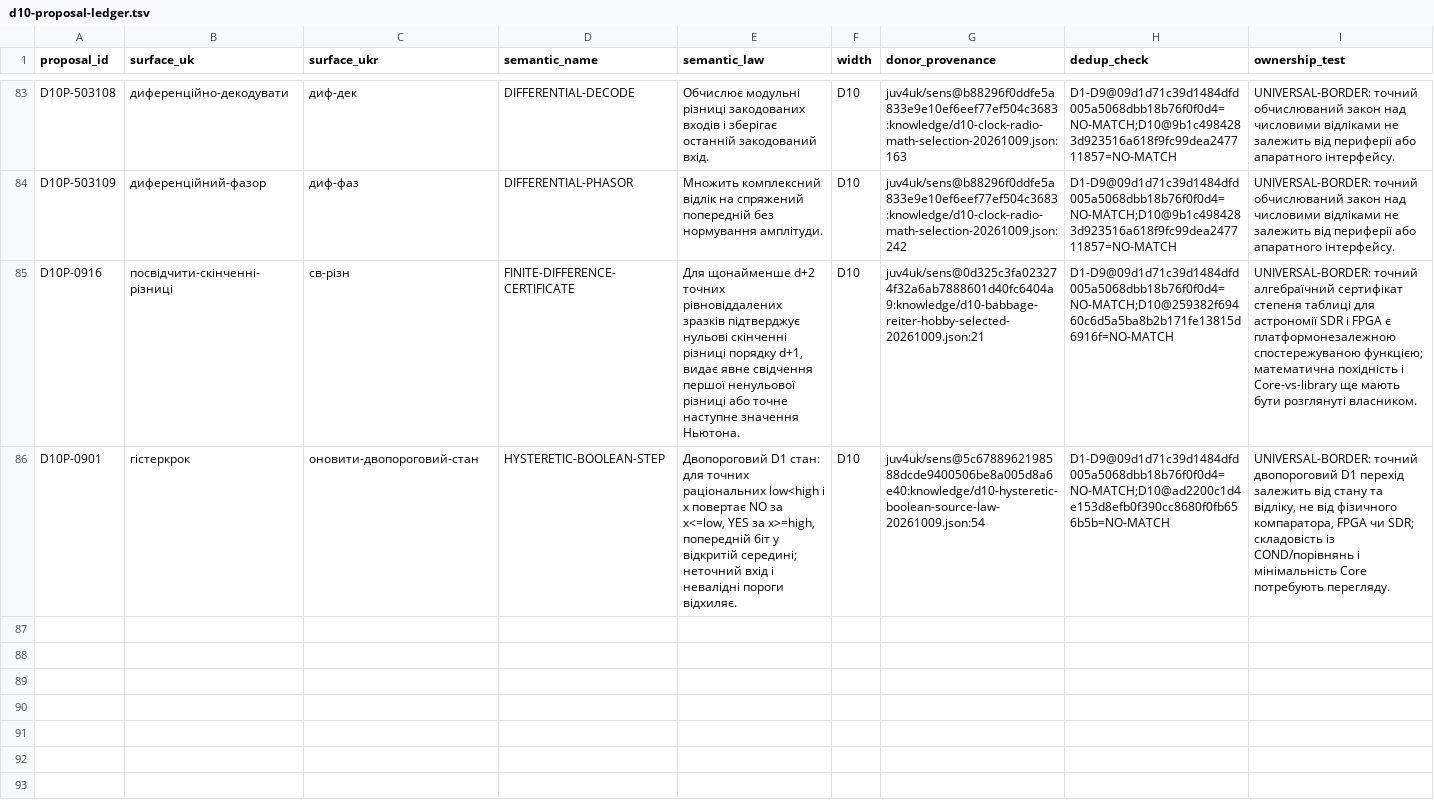
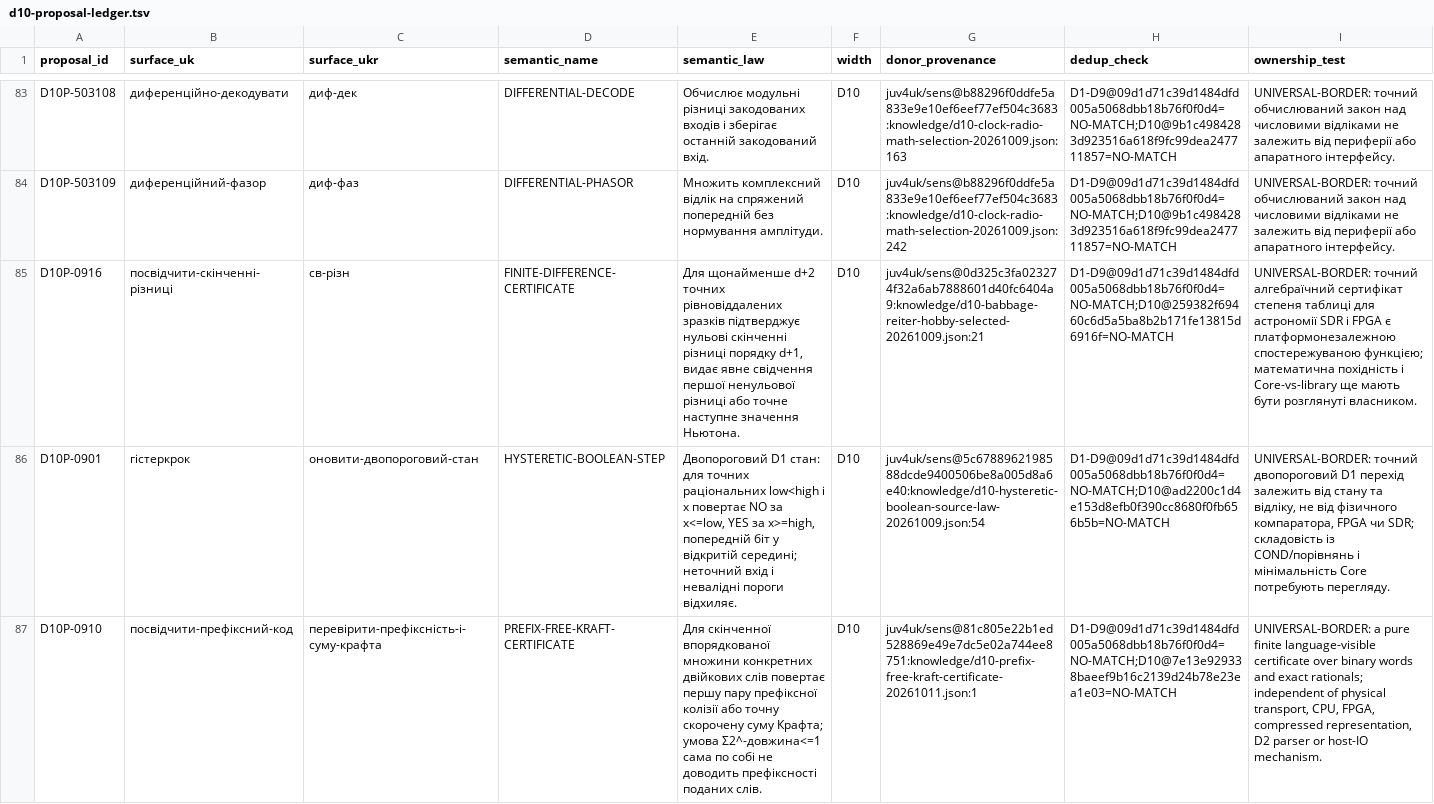
Before and after one commit to juv4uk/sens, a TSV file: knowledge/d10-proposal-ledger.tsv, drawn as a sheet; only a part is shown, gaps mark what is left out; rows hold the shown columns only; the diff names each change by its address in the sheet, - before the commit and + after, or states it on an @@ line.

Commit message:
наповнення(D10): 647→648, префіксний сертифікат Крафта й append-only SHA ланцюг

```diff
--- a/knowledge/d10-proposal-ledger.tsv
+++ b/knowledge/d10-proposal-ledger.tsv
+row 87: D10P-0910 | посвідчити-префіксний-код | перевірити-префіксність-і-суму-крафта | PREFIX-FREE-KRAFT-CERTIFICATE | Для скінченної впорядкованої множини конкретних двійкових слів повертає першу пару префіксної колізії або точну скорочену суму Крафта; умова Σ2^-довжина<=1 сама по собі не доводить префіксності поданих слів. | D10 | juv4uk/sens@81c805e22b1ed528869e49e7dc5e02a744ee8751:knowledge/d10-prefix-free-kraft-certificate-20261011.json:1 | D1-D9@09d1d71c39d1484dfd005a5068dbb18b76f0f0d4=NO-MATCH;D10@7e13e929338baeef9b16c2139d24b78e23ea1e03=NO-MATCH | UNIVERSAL-BORDER: a pure finite language-visible certificate over binary words and exact rationals; independent of physical transport, CPU, FPGA, compressed representation, D2 parser or host-IO mechanism.
```
Also changed, not shown: 4 other files.
